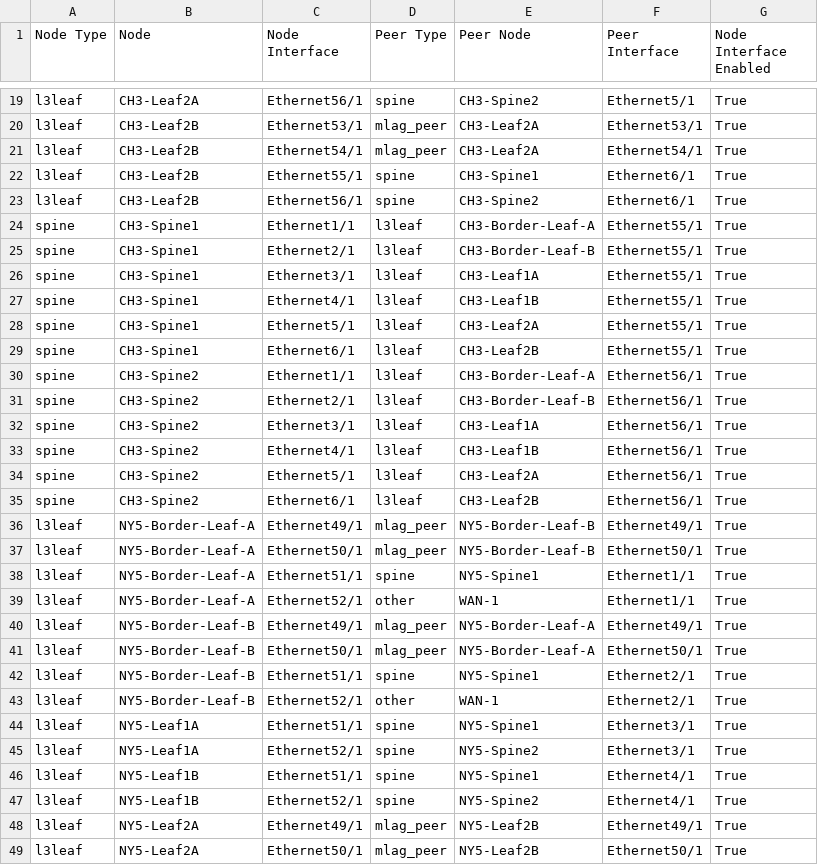
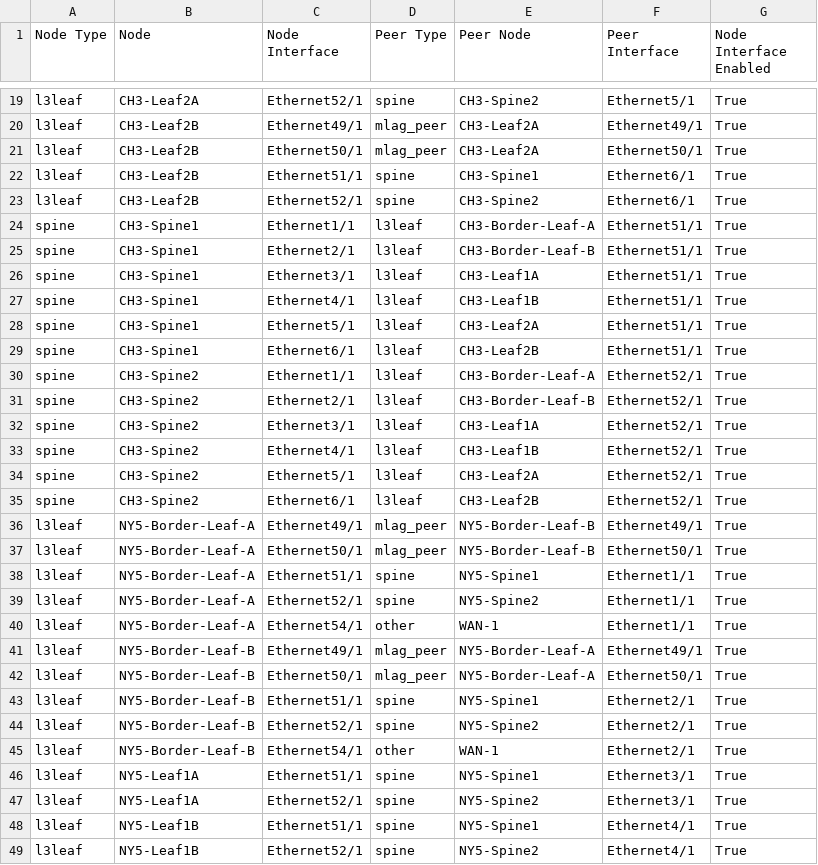
Before and after one commit to jrecchia1029/ACT-Standard-Demo, a CSV file: AVD-Demo/sites/NY5-CH3/documentation/fabric/DC-topology.csv, drawn as a sheet; only a part is shown, gaps mark what is left out; the shorter side is filled out with more unchanged rows; addresses are those after the commit; the diff covers the shown part only; the diff names each change by its address in the sheet, - before the commit and + after, or states it on an @@ line.

```diff
--- a/AVD-Demo/sites/NY5-CH3/documentation/fabric/DC-topology.csv
+++ b/AVD-Demo/sites/NY5-CH3/documentation/fabric/DC-topology.csv
-C19 (Node Interface): Ethernet56/1
+C19 (Node Interface): Ethernet52/1
-C20 (Node Interface): Ethernet53/1
+C20 (Node Interface): Ethernet49/1
-F20 (Peer Interface): Ethernet53/1
+F20 (Peer Interface): Ethernet49/1
-C21 (Node Interface): Ethernet54/1
+C21 (Node Interface): Ethernet50/1
-F21 (Peer Interface): Ethernet54/1
+F21 (Peer Interface): Ethernet50/1
-C22 (Node Interface): Ethernet55/1
+C22 (Node Interface): Ethernet51/1
-C23 (Node Interface): Ethernet56/1
+C23 (Node Interface): Ethernet52/1
-F24:F29 (Peer Interface): Ethernet55/1
+F24:F29 (Peer Interface): Ethernet51/1
-F30:F35 (Peer Interface): Ethernet56/1
+F30:F35 (Peer Interface): Ethernet52/1
+row 39: l3leaf | NY5-Border-Leaf-A | Ethernet52/1 | spine | NY5-Spine2 | Ethernet1/1 | True
-C40 (Node Interface): Ethernet52/1
+C40 (Node Interface): Ethernet54/1
+row 44: l3leaf | NY5-Border-Leaf-B | Ethernet52/1 | spine | NY5-Spine2 | Ethernet2/1 | True
-C45 (Node Interface): Ethernet52/1
+C45 (Node Interface): Ethernet54/1
```
Also changed, not shown: 1 added row, 1 removed row and 24 edited cells elsewhere in this file, AVD-Demo/sites/NY5-CH3/documentation/fabric/DC-p2p-links.csv, AVD-Demo/sites/NY5-CH3/reports/DC/DC-anta-report.csv, 50 other files.
